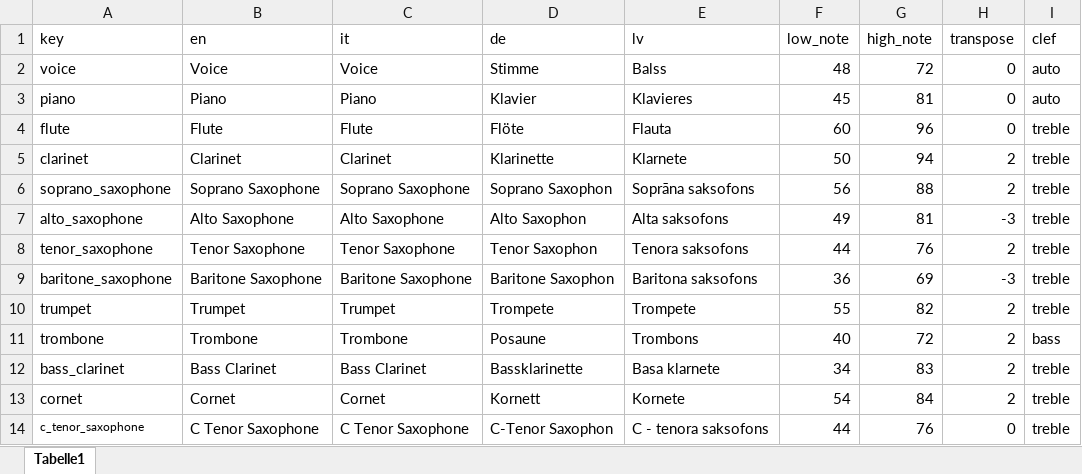
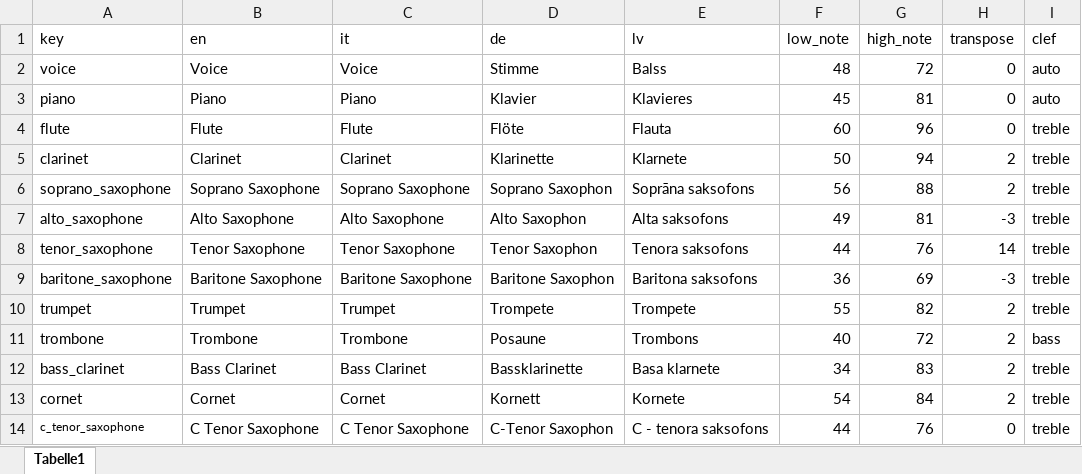
Before and after one commit to sebsilas/musicassessr, an Excel workbook: data-raw/musical_instruments.xlsx, sheet Tabelle1, drawn as a sheet; values as stored, in another font and other column widths than the file's, no borders; the diff names each change by its address in the sheet, - before the commit and + after, or states it on an @@ line.

```diff
--- a/data-raw/musical_instruments.xlsx (sheet Tabelle1)
+++ b/data-raw/musical_instruments.xlsx (sheet Tabelle1)
-H8 (transpose): 2
+H8 (transpose): 14
```
Also changed, not shown: 44 other files.
